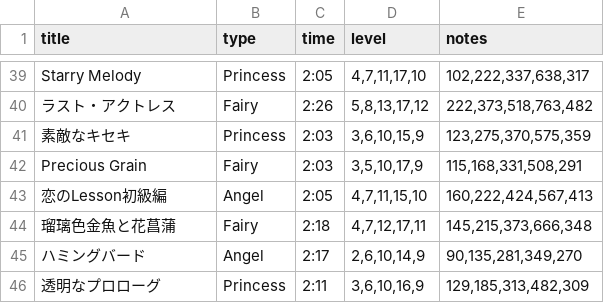
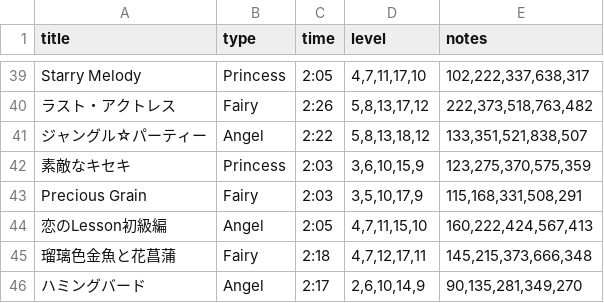
Before and after one commit to foooomio/theaterdays-data-library, a CSV file: song.csv, drawn as a sheet; only a part is shown, gaps mark what is left out; the shorter side is filled out with more unchanged rows.

Commit message:
ジャングル☆パーティー 追加

```diff
--- a/song.csv
+++ b/song.csv
@@ -40,2 +40,3 @@ Starry Melody,Princess,2:05,"4,7,11,17,10","102,222,337,638,317"
 ラスト・アクトレス,Fairy,2:26,"5,8,13,17,12","222,373,518,763,482"
+ジャングル☆パーティー,Angel,2:22,"5,8,13,18,12","133,351,521,838,507"
 素敵なキセキ,Princess,2:03,"3,6,10,15,9","123,275,370,575,359"
```
Also changed, not shown: 2 other files.
